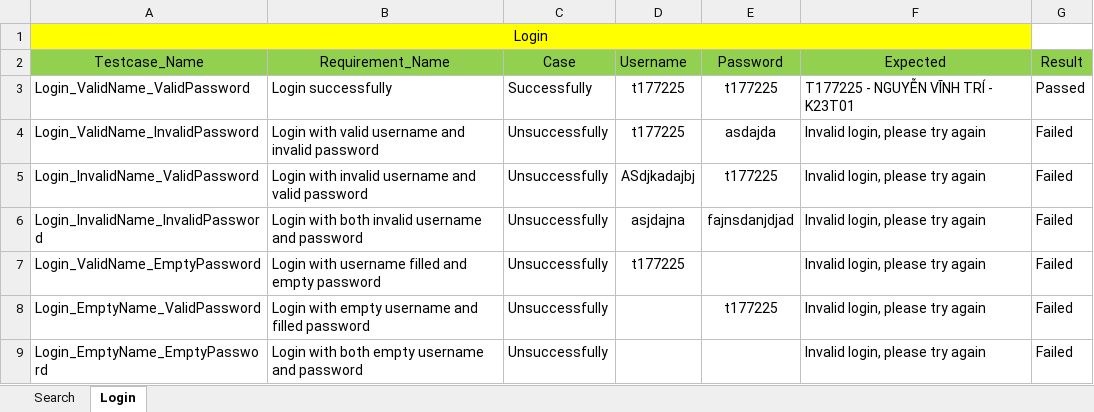
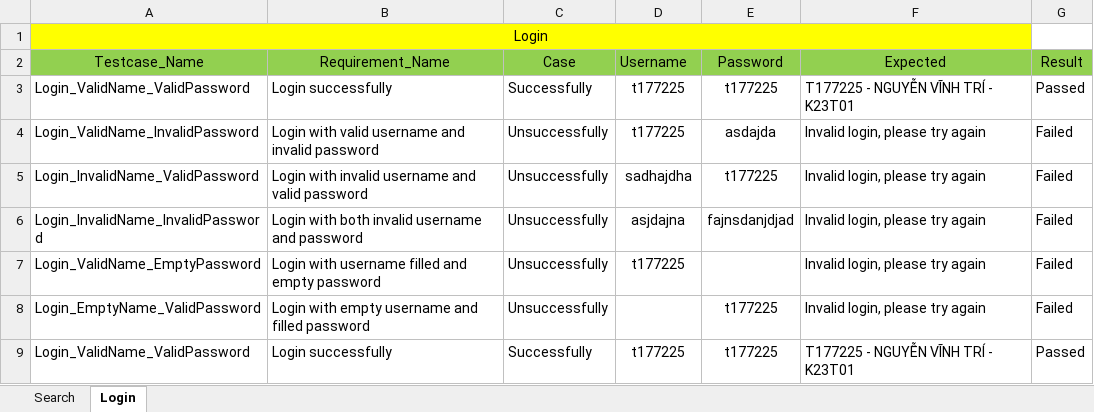
Before and after one commit to Stormyscratch/HocTrucTuyen-Testing, an Excel workbook: dataTestCase_Login.xlsx, sheet Login, drawn as a sheet; values as stored, in another font and other column widths than the file's, no borders; removed rows and columns are numbered as before the commit, all else as after; the diff names each change by its address in the sheet, - before the commit and + after, or states it on an @@ line.

```diff
--- a/dataTestCase_Login.xlsx (sheet Login)
+++ b/dataTestCase_Login.xlsx (sheet Login)
-D5 (Username): ASdjkadajbj
+D5 (Username): sadhajdha
-row 9: Login_EmptyName_EmptyPassword | Login with both empty username and password | Unsuccessfully |  |  | Invalid login, please try again | Failed
+row 9: Login_ValidName_ValidPassword | Login successfully | Successfully | t177225 | t177225 | T177225 - NGUYỄN VĨNH TRÍ - K23T01 | Passed
```
Also changed, not shown: 19 other files.
